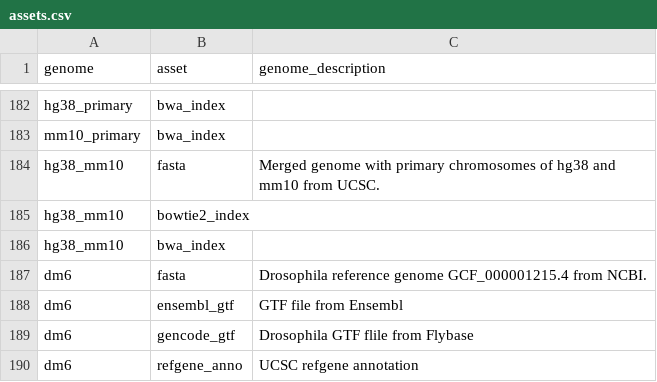
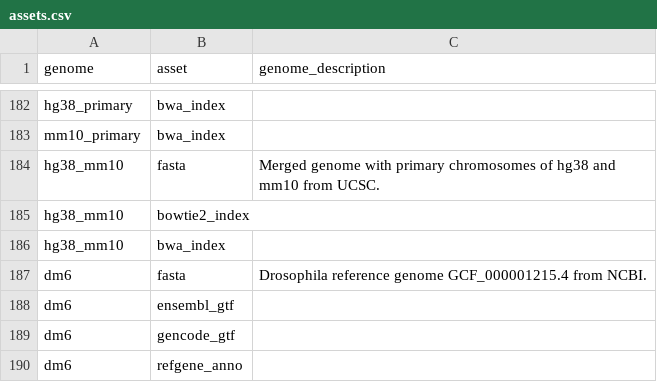
Before and after one commit to refgenie/refgenomes.databio.org, a CSV file: asset_pep/assets.csv, drawn as a sheet; only a part is shown, gaps mark what is left out.

Commit message:
Update assets.csv

```diff
--- a/asset_pep/assets.csv
+++ b/asset_pep/assets.csv
@@ -187,4 +187,4 @@ hg38_mm10,bwa_index,
 dm6,fasta,Drosophila reference genome GCF_000001215.4 from NCBI.
-dm6,ensembl_gtf,GTF file from Ensembl
-dm6,gencode_gtf,Drosophila GTF flile from Flybase
-dm6,refgene_anno,UCSC refgene annotation
+dm6,ensembl_gtf,
+dm6,gencode_gtf,
+dm6,refgene_anno,
```
